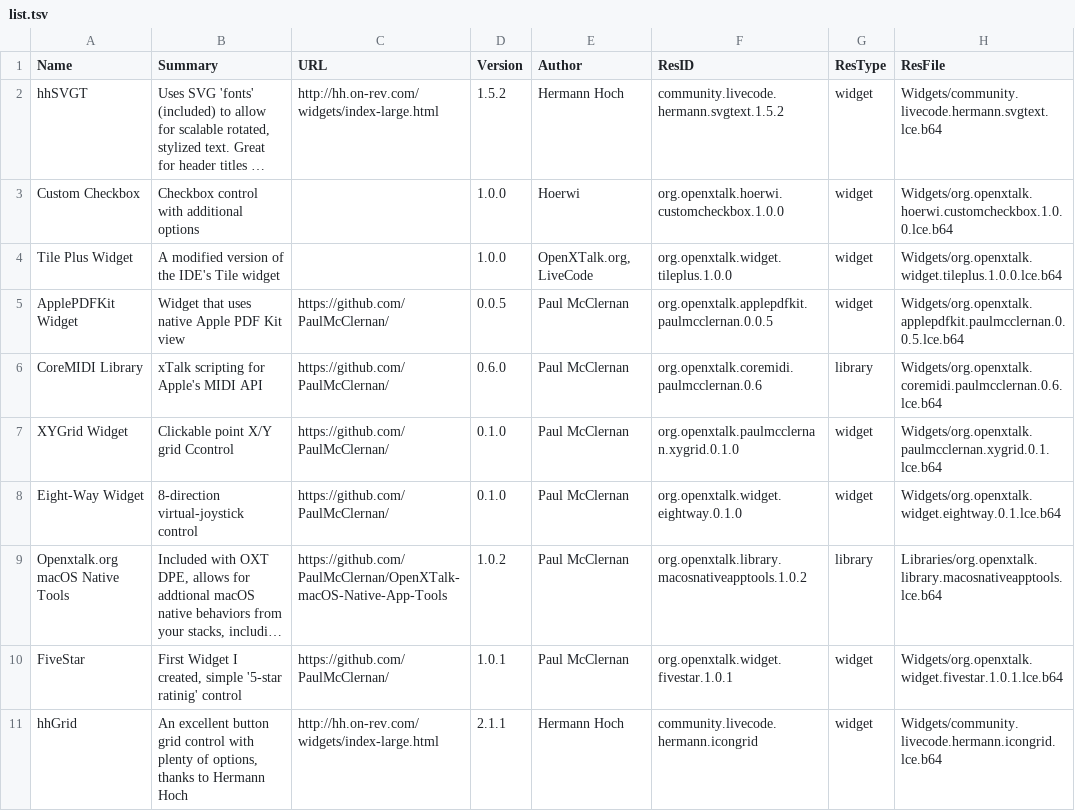
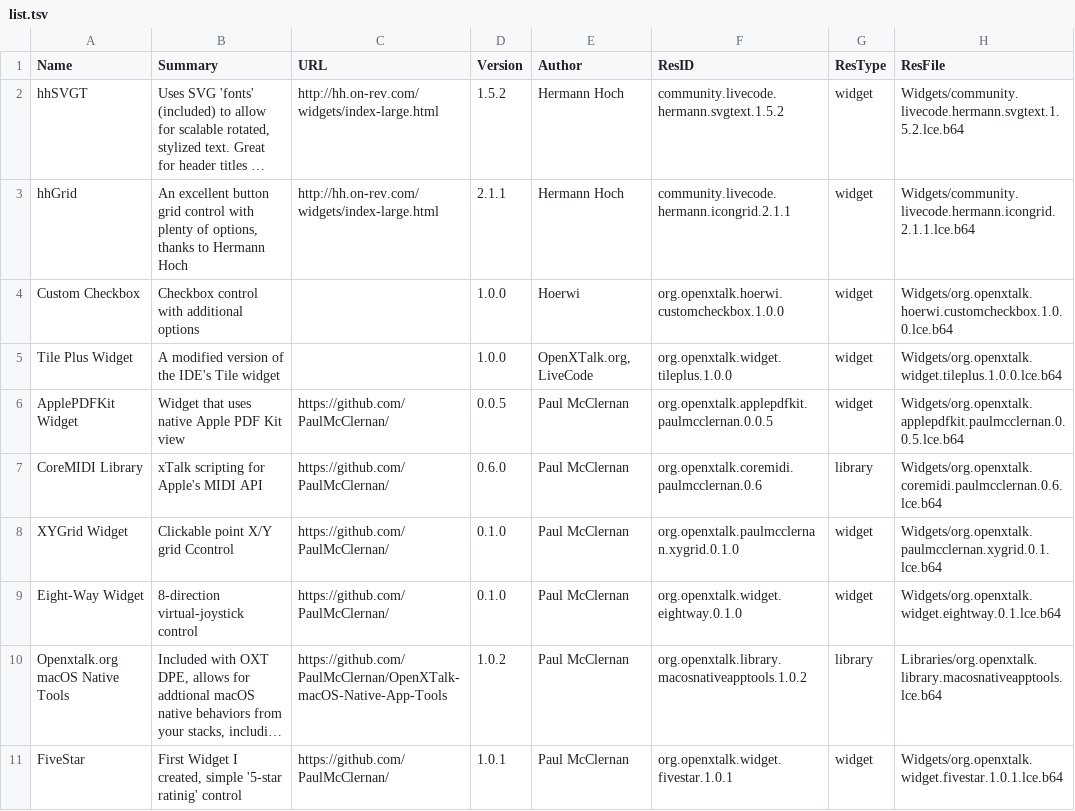
Before and after one commit to OpenXTalk-org/OXT_Resource_Depot_Repo, a TSV file: docs/Widgets/list.tsv, drawn as a sheet; long unchanged cells end in …; removed rows and columns are numbered as before the commit, all else as after; the diff names each change by its address in the sheet, - before the commit and + after, or states it on an @@ line.

Commit message:
List

```diff
--- a/docs/Widgets/list.tsv
+++ b/docs/Widgets/list.tsv
-H2 (ResFile): Widgets/community.livecode.hermann.svgtext.lce.b64
+H2 (ResFile): Widgets/community.livecode.hermann.svgtext.1.5.2.lce.b64
+row 3: hhGrid | An excellent button grid control with plenty of options, thanks to Hermann Hoch | http://hh.on-rev.com/widgets/index-large.html | 2.1.1 | Hermann Hoch | community.livecode.hermann.icongrid.2.1.1 | widget | Widgets/community.livecode.hermann.icongrid.2.1.1.lce.b64
-row 11: hhGrid | An excellent button grid control with plenty of options, thanks to Hermann Hoch | http://hh.on-rev.com/widgets/index-large.html | 2.1.1 | Hermann Hoch | community.livecode.hermann.icongrid | widget | Widgets/community.livecode.hermann.icongrid.lce.b64
```
Also changed, not shown: 1 other file.
